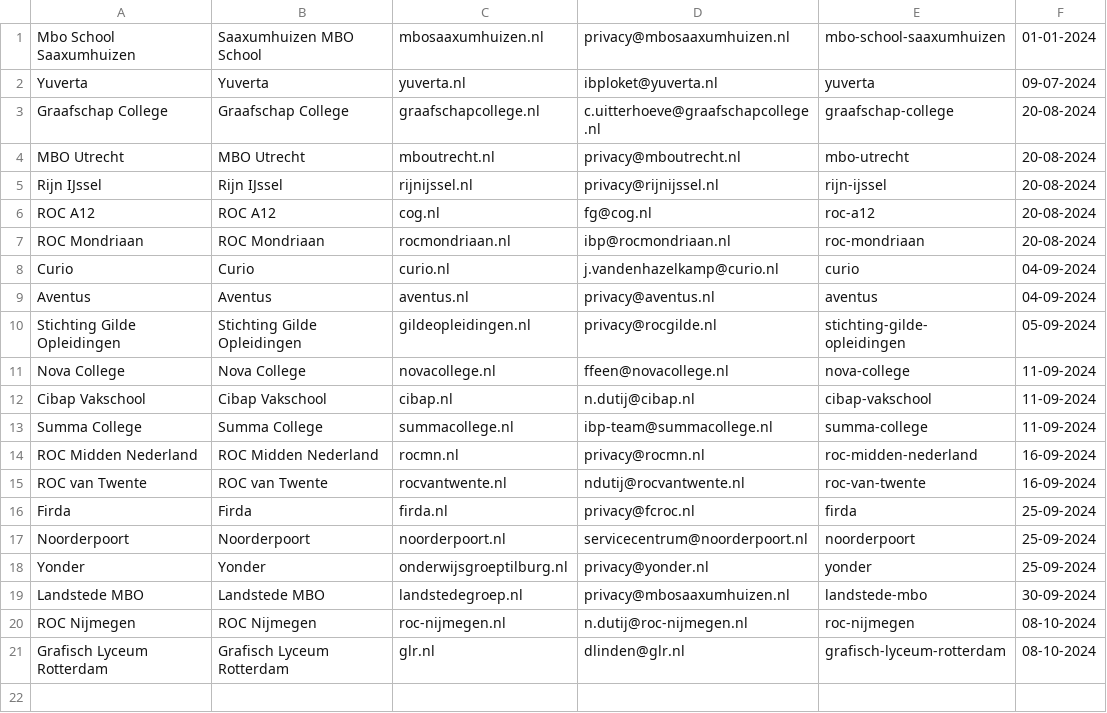
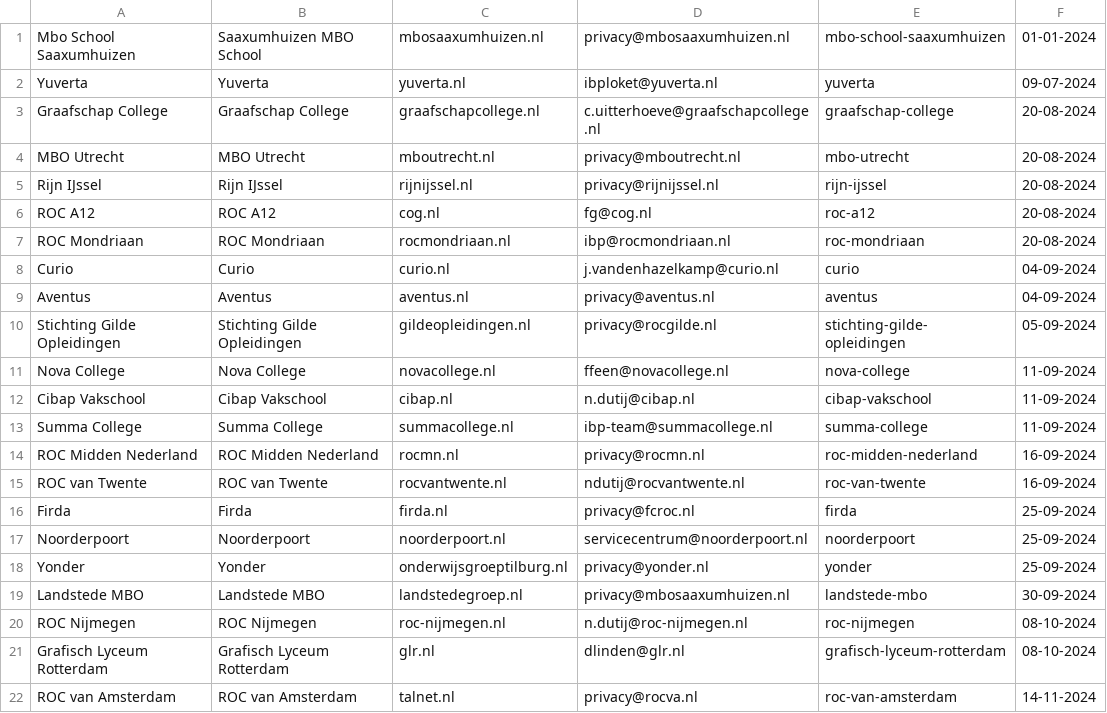
Before and after one commit to edubadges/privacy, a CSV file: mbo/mbo.csv, drawn as a sheet; the diff names each change by its address in the sheet, - before the commit and + after, or states it on an @@ line.

Commit message:
Added privacydocs for ROC van Amsterdam

```diff
--- a/mbo/mbo.csv
+++ b/mbo/mbo.csv
+row 22: ROC van Amsterdam | ROC van Amsterdam | talnet.nl | privacy@rocva.nl | roc-van-amsterdam | 14-11-2024
```
Also changed, not shown: 11 other files.
